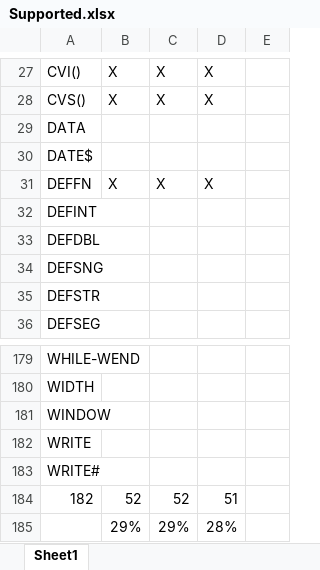
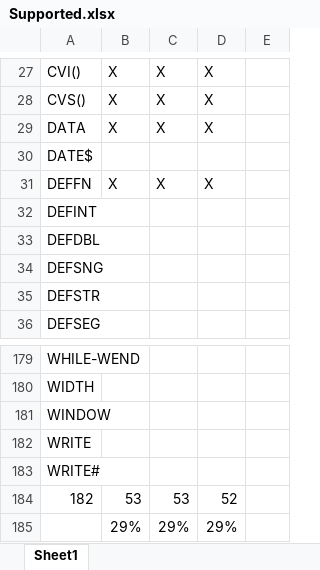
Before and after one commit to navionguy/basicwasm, an Excel workbook: Supported.xlsx, sheet Sheet1, drawn as a sheet; only a part is shown, gaps mark what is left out; values as stored, in another font and other column widths than the file's, no borders; the diff names each change by its address in the sheet, - before the commit and + after, or states it on an @@ line.

Commit message:
added support for the DATA statement, cleaned up array logic

```diff
--- a/Supported.xlsx (sheet Sheet1)
+++ b/Supported.xlsx (sheet Sheet1)
-B29: (empty)
+B29: X
-C29: (empty)
+C29: X
-D29: (empty)
+D29: X
-B184: 52
+B184: 53
-C184: 52
+C184: 53
-D184: 51
+D184: 52
-D185: 28%
+D185: 29%
```
Also changed, not shown: 6 other files.
